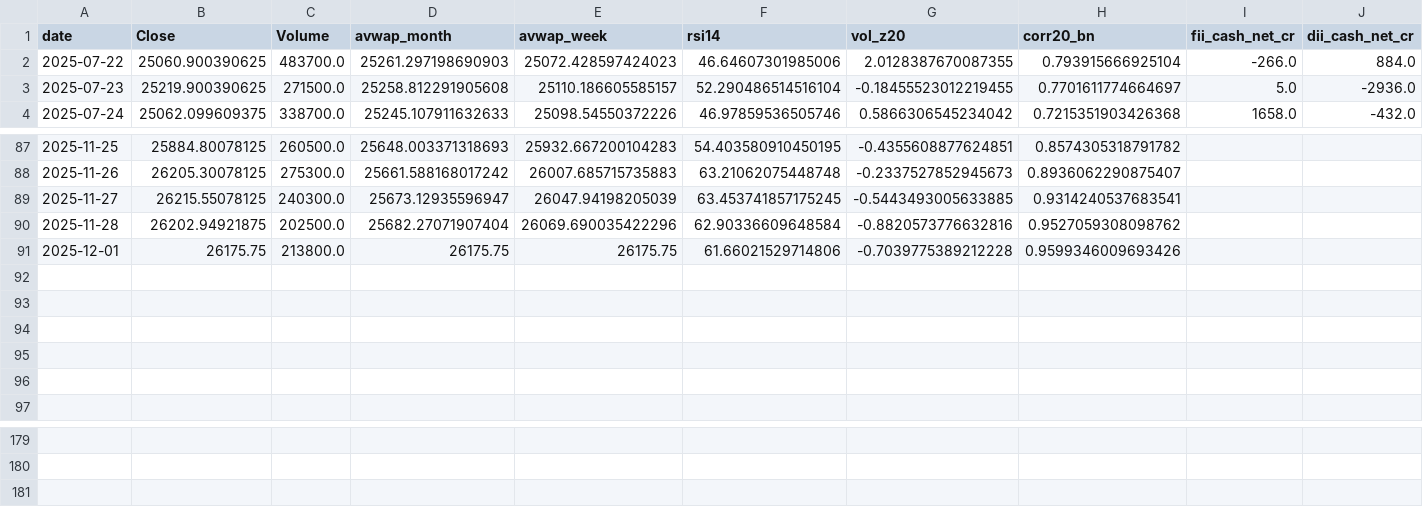
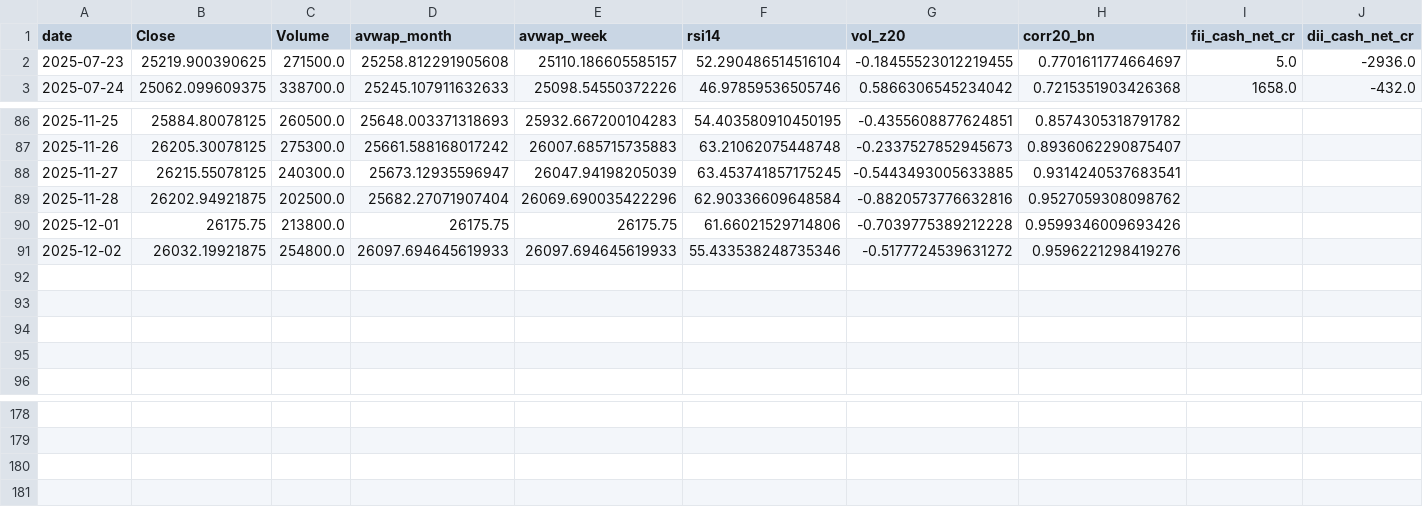
Before and after one commit to rushikesh4291/nifty-mood-mini, a CSV file: out/daily_dashboard.csv, drawn as a sheet; only a part is shown, gaps mark what is left out; removed rows and columns are numbered as before the commit, all else as after; rows hold the shown columns only; the diff names each change by its address in the sheet, - before the commit and + after, or states it on an @@ line.

```diff
--- a/out/daily_dashboard.csv
+++ b/out/daily_dashboard.csv
-row 2: 2025-07-22 | 25060.900390625 | 483700.0 | 25261.297198690903 | 25072.428597424023 | 46.64607301985006 | 2.0128387670087355 | 0.793915666925104 | -266.0 | 884.0
-row 92: (empty)
+row 91: 2025-12-02 | 26032.19921875 | 254800.0 | 26097.694645619933 | 26097.694645619933 | 55.433538248735346 | -0.5177724539631272 | 0.9596221298419276
+row 180: (empty)
```
